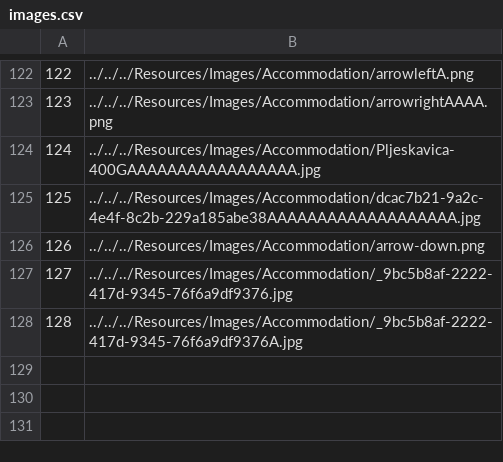
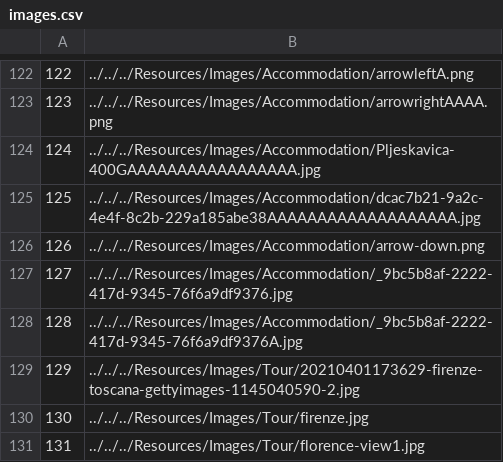
Before and after one commit to VeljkoW/Tourism-Accommodation-Management-App, a CSV file: Resources/Data/images.csv, drawn as a sheet; only a part is shown, gaps mark what is left out; the diff names each change by its address in the sheet, - before the commit and + after, or states it on an @@ line.

Commit message:
User can now click on the notification to see the created tour

```diff
--- a/Resources/Data/images.csv
+++ b/Resources/Data/images.csv
+row 129: 129 | ../../../Resources/Images/Tour/20210401173629-firenze-toscana-gettyimages-1145040590-2.jpg
+row 130: 130 | ../../../Resources/Images/Tour/firenze.jpg
+row 131: 131 | ../../../Resources/Images/Tour/florence-view1.jpg
```
Also changed, not shown: Resources/Data/keypoints.csv, Resources/Data/locations.csv, 15 other files.
